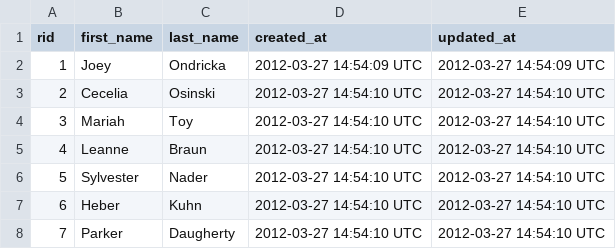
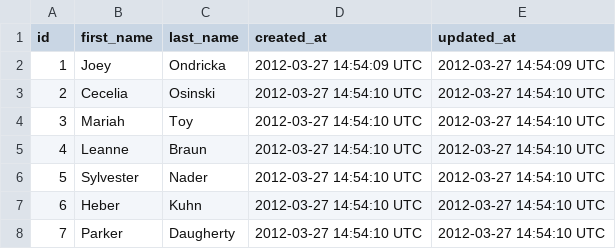
Before and after one commit to turingschool-examples/little-esty-shop, a CSV file: db/data/customers.csv, drawn as a sheet; only a part is shown.

Commit message:
Delete mysterious r

```diff
--- a/db/data/customers.csv
+++ b/db/data/customers.csv
@@ -1,2 +1,2 @@
-rid,first_name,last_name,created_at,updated_at
+id,first_name,last_name,created_at,updated_at
 1,Joey,Ondricka,2012-03-27 14:54:09 UTC,2012-03-27 14:54:09 UTC
```
